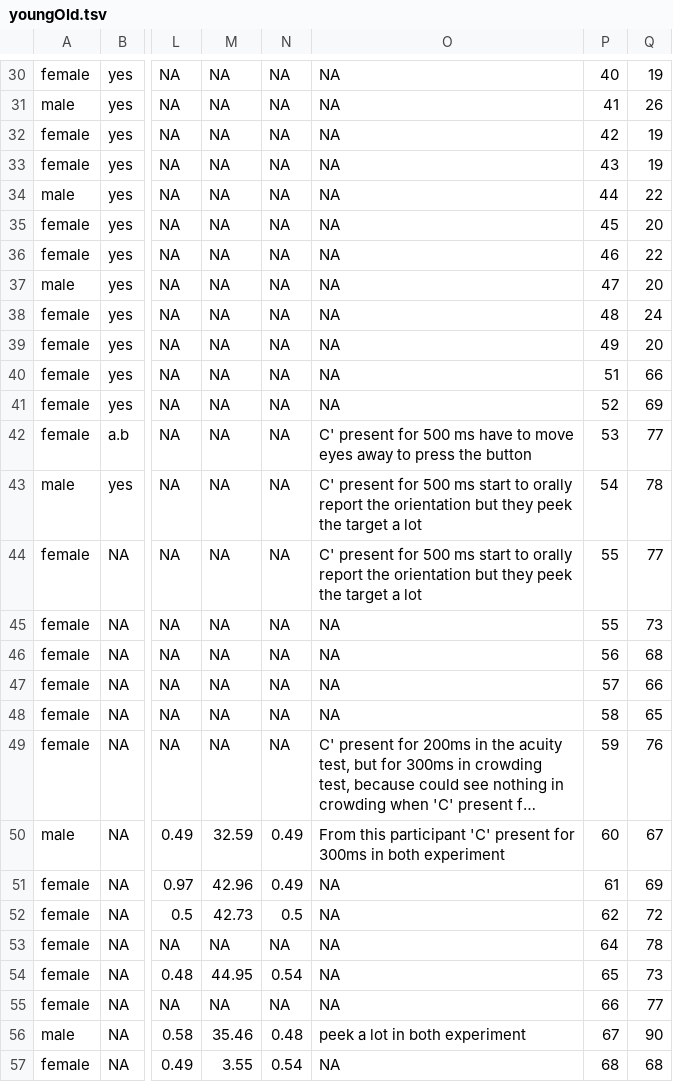
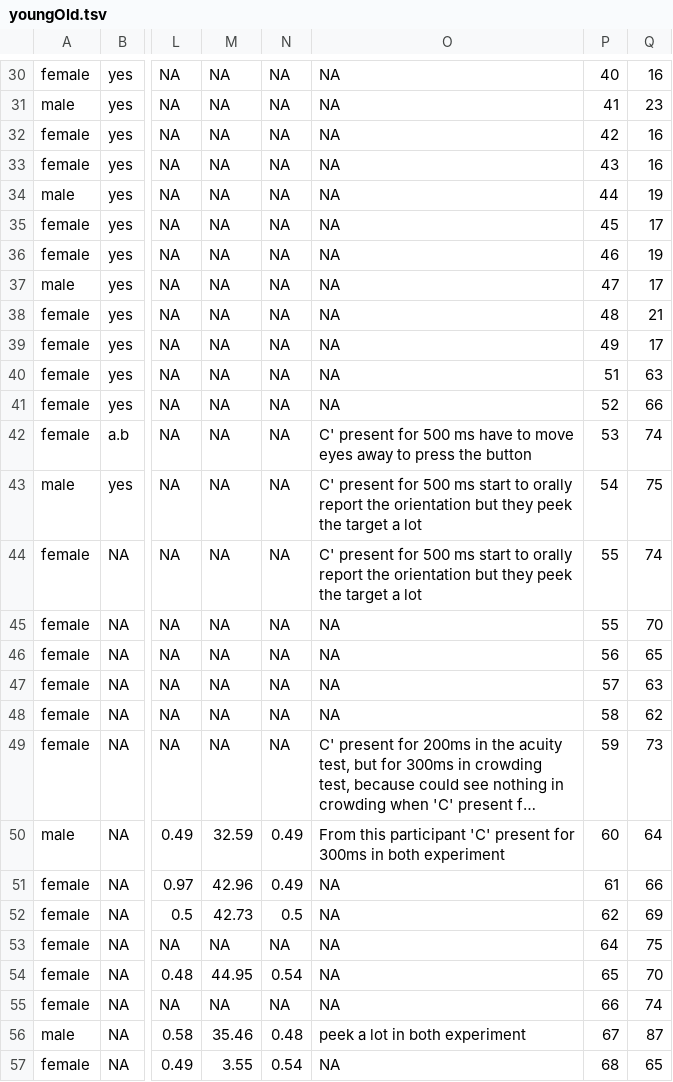
Before and after one commit to alexholcombe/MOTcircularClean, a TSV file: dataAnonymized/youngOld/youngOld.tsv, drawn as a sheet; only a part is shown, gaps mark what is left out; long unchanged cells end in …; the diff covers the shown part only; the diff names each change by its address in the sheet, - before the commit and + after, or states it on an @@ line.

```diff
--- a/dataAnonymized/youngOld/youngOld.tsv
+++ b/dataAnonymized/youngOld/youngOld.tsv
-Q30: 19
+Q30: 16
-Q31: 26
+Q31: 23
-Q32:Q33: 19
+Q32:Q33: 16
-Q34: 22
+Q34: 19
-Q35: 20
+Q35: 17
-Q36: 22
+Q36: 19
-Q37: 20
+Q37: 17
-Q38: 24
+Q38: 21
-Q39: 20
+Q39: 17
-Q40: 66
+Q40: 63
-Q41: 69
+Q41: 66
-Q42: 77
+Q42: 74
-Q43: 78
+Q43: 75
-Q44: 77
+Q44: 74
-Q45: 73
+Q45: 70
-Q46: 68
+Q46: 65
-Q47: 66
+Q47: 63
-Q48: 65
+Q48: 62
-Q49: 76
+Q49: 73
-Q50: 67
+Q50: 64
-Q51: 69
+Q51: 66
-Q52: 72
+Q52: 69
-Q53: 78
+Q53: 75
-Q54: 73
+Q54: 70
-Q55: 77
+Q55: 74
-Q56: 90
+Q56: 87
-Q57: 68
+Q57: 65
```
Also changed, not shown: 53 edited cells elsewhere in this file, 1 other file.
